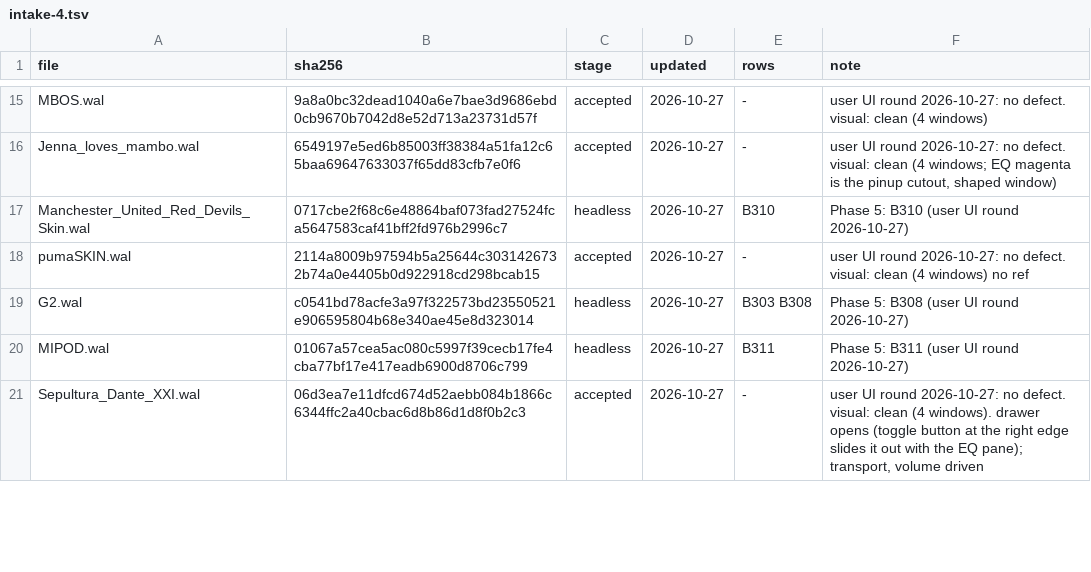
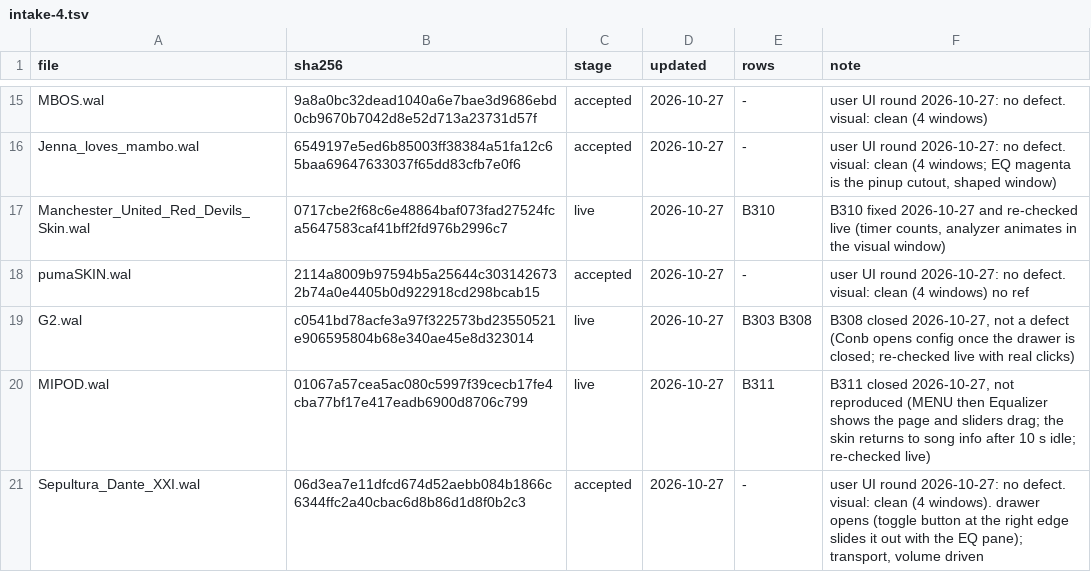
Before and after one commit to ad-repo/nullplayer, a TSV file: docs/winamp-modern/intakes/intake-4.tsv, drawn as a sheet; only a part is shown, gaps mark what is left out; the diff covers the shown part only.

```diff
--- a/docs/winamp-modern/intakes/intake-4.tsv
+++ b/docs/winamp-modern/intakes/intake-4.tsv
@@ -16,6 +16,6 @@ MBOS.wal	9a8a0bc32dead1040a6e7bae3d9686ebd0cb9670b7042d8e52d713a23731d57f	accept
 Jenna_loves_mambo.wal	6549197e5ed6b85003ff38384a51fa12c65baa69647633037f65dd83cfb7e0f6	accepted	2026-10-27	-	user UI round 2026-10-27: no defect. visual: clean (4 windows; EQ magenta is the pinup cutout, shaped window)
-Manchester_United_Red_Devils_Skin.wal	0717cbe2f68c6e48864baf073fad27524fca5647583caf41bff2fd976b2996c7	headless	2026-10-27	B310	Phase 5: B310 (user UI round 2026-10-27)
+Manchester_United_Red_Devils_Skin.wal	0717cbe2f68c6e48864baf073fad27524fca5647583caf41bff2fd976b2996c7	live	2026-10-27	B310	B310 fixed 2026-10-27 and re-checked live (timer counts, analyzer animates in the visual window)
 pumaSKIN.wal	2114a8009b97594b5a25644c3031426732b74a0e4405b0d922918cd298bcab15	accepted	2026-10-27	-	user UI round 2026-10-27: no defect. visual: clean (4 windows) no ref
-G2.wal	c0541bd78acfe3a97f322573bd23550521e906595804b68e340ae45e8d323014	headless	2026-10-27	B303 B308	Phase 5: B308 (user UI round 2026-10-27)
-MIPOD.wal	01067a57cea5ac080c5997f39cecb17fe4cba77bf17e417eadb6900d8706c799	headless	2026-10-27	B311	Phase 5: B311 (user UI round 2026-10-27)
+G2.wal	c0541bd78acfe3a97f322573bd23550521e906595804b68e340ae45e8d323014	live	2026-10-27	B303 B308	B308 closed 2026-10-27, not a defect (Conb opens config once the drawer is closed; re-checked live with real clicks)
+MIPOD.wal	01067a57cea5ac080c5997f39cecb17fe4cba77bf17e417eadb6900d8706c799	live	2026-10-27	B311	B311 closed 2026-10-27, not reproduced (MENU then Equalizer shows the page and sliders drag; the skin returns to song info after 10 s idle; re-checked live)
 Sepultura_Dante_XXI.wal	06d3ea7e11dfcd674d52aebb084b1866c6344ffc2a40cbac6d8b86d1d8f0b2c3	accepted	2026-10-27	-	user UI round 2026-10-27: no defect. visual: clean (4 windows). drawer opens (toggle button at the right edge slides it out with the EQ pane); transport, volume driven
```
Also changed, not shown: 10 edited cells elsewhere in this file, 10 other files.
